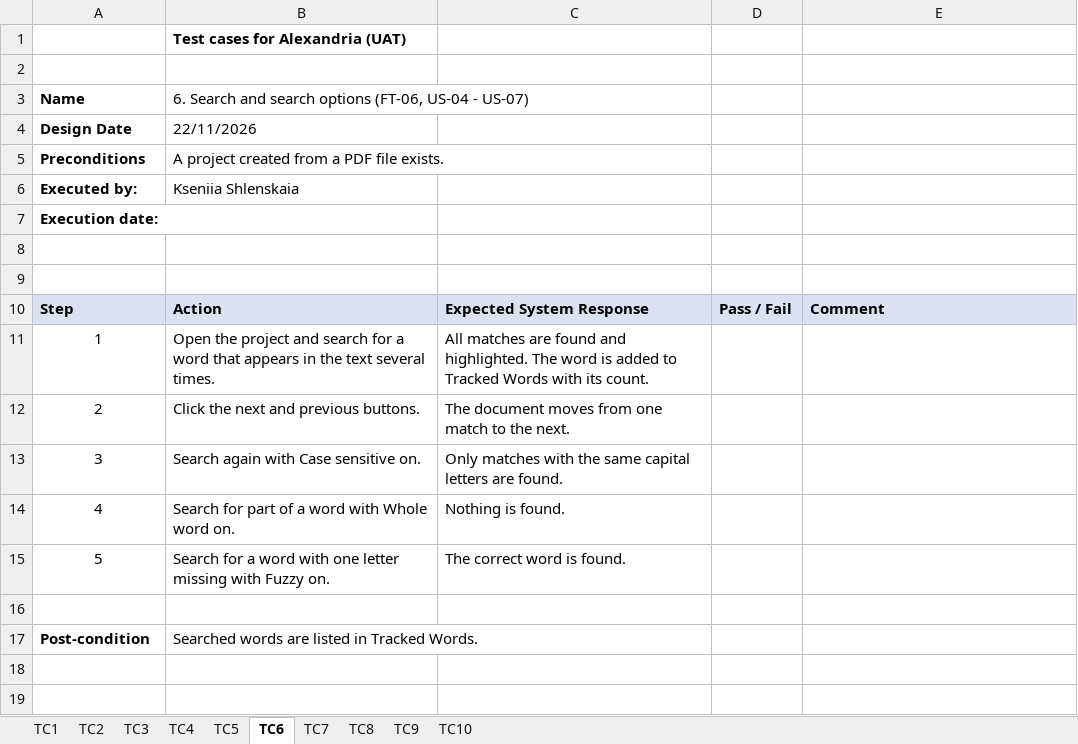
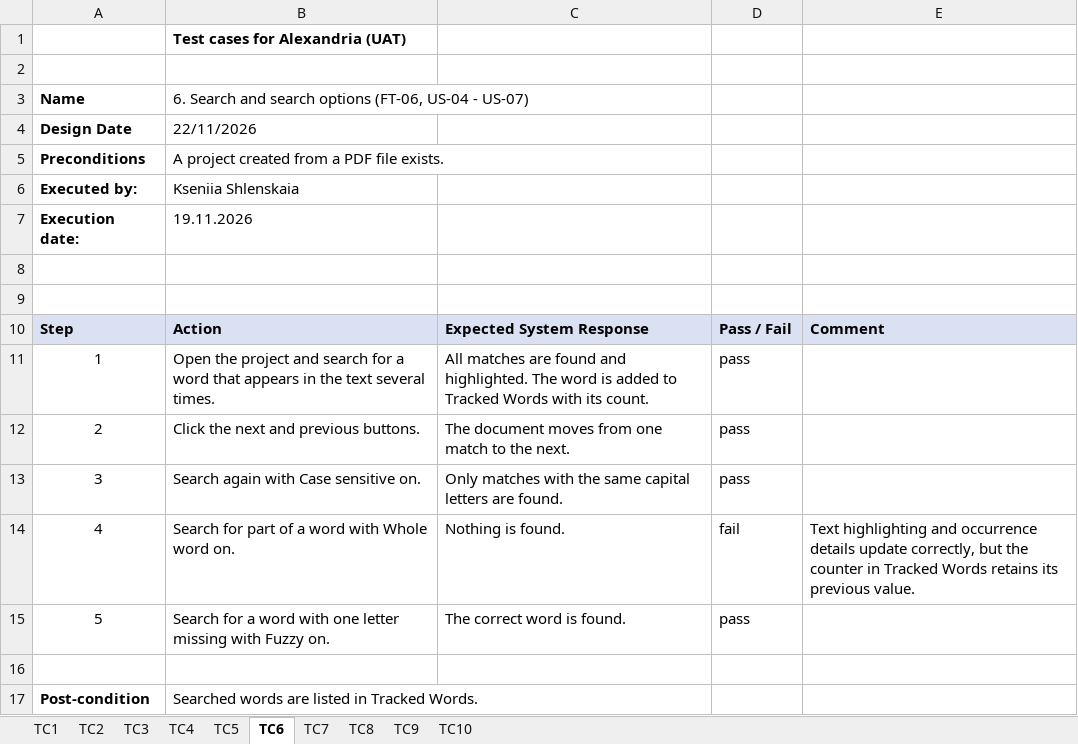
Before and after one commit to veiston/Alexandria-The-Text-Analysis-Tool, an Excel workbook: Documents/uat/UAT_TestCases_Kseniia.xlsx, sheet TC6, drawn as a sheet; values as stored, in another font and other column widths than the file's, no borders; charts and pictures not drawn; the diff names each change by its address in the sheet, - before the commit and + after, or states it on an @@ line.

```diff
--- a/Documents/uat/UAT_TestCases_Kseniia.xlsx (sheet TC6)
+++ b/Documents/uat/UAT_TestCases_Kseniia.xlsx (sheet TC6)
-B7: (empty)
+B7: 19.11.2026
-D11:D13: (empty)
+D11:D13: pass
-D14: (empty)
+D14: fail
-E14: (empty)
+E14: Text highlighting and occurrence details update correctly, but the counter in Tracked Words retains its previous value.
-D15: (empty)
+D15: pass
```
Also changed, not shown: sheet TC3, sheet TC7, sheet TC8, sheet TC1, sheet TC9, sheet TC5, 3 more sheets, charts or pictures.
